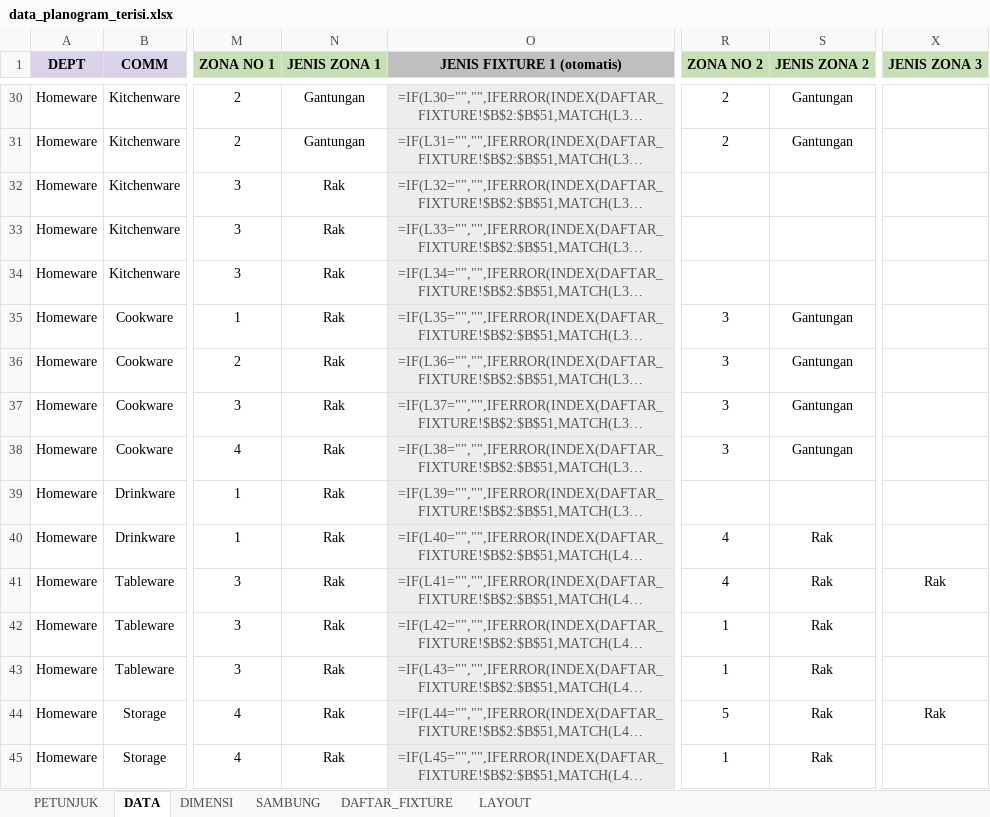
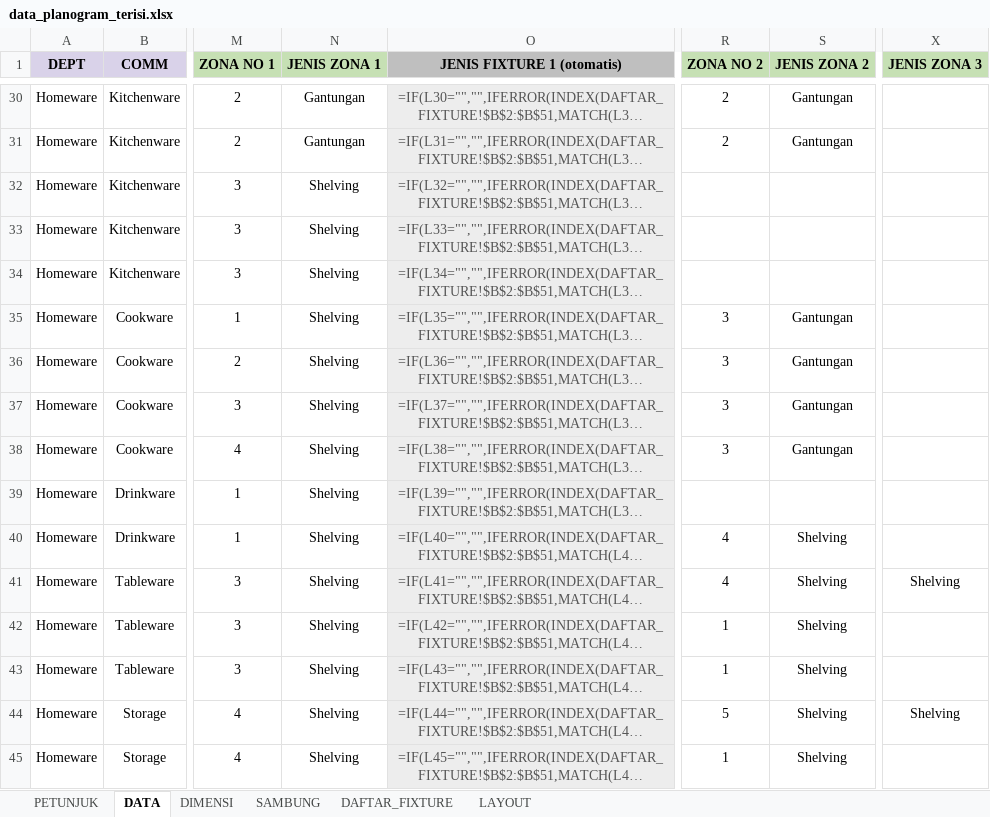
Before and after one commit to eriehermawan-hci/Testing-Erie, an Excel workbook: data_planogram_terisi.xlsx, sheet DATA, drawn as a sheet; only a part is shown, gaps mark what is left out; long unchanged cells end in …; values as stored, in another font and other column widths than the file's, no borders; formulas without a stored value are shown as written; conditional formats not drawn; the diff covers the shown part only; the diff names each change by its address in the sheet, - before the commit and + after, or states it on an @@ line.

```diff
--- a/data_planogram_terisi.xlsx (sheet DATA)
+++ b/data_planogram_terisi.xlsx (sheet DATA)
-N32:N45 (JENIS ZONA 1): Rak
+N32:N45 (JENIS ZONA 1): Shelving
-S40:S45 (JENIS ZONA 2): Rak
+S40:S45 (JENIS ZONA 2): Shelving
-X41 (JENIS ZONA 3): Rak
+X41 (JENIS ZONA 3): Shelving
-X44 (JENIS ZONA 3): Rak
+X44 (JENIS ZONA 3): Shelving
```
Also changed, not shown: 92 edited cells elsewhere in this sheet, sheet LAYOUT, sheet DAFTAR_FIXTURE, sheet PETUNJUK, template_planogram.xlsx, 2 other files.
